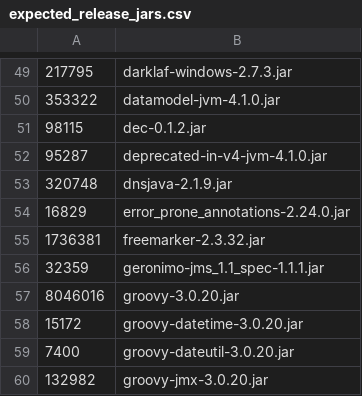
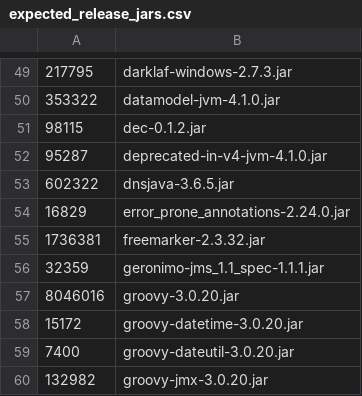
Before and after one commit to vlsi/jmeter, a CSV file: src/dist/src/dist/expected_release_jars.csv, drawn as a sheet; only a part is shown, gaps mark what is left out; removed rows and columns are numbered as before the commit, all else as after; the diff names each change by its address in the sheet, - before the commit and + after, or states it on an @@ line.

Commit message:
fix(deps): bump dnsjava 2.1.9 -> 3.6.5
Fixes CVE-2024-25638 (CVSS 8.9 High): dnsjava 2.x did not validate
DNSSEC responses, leaving JMeter open to cache poisoning when running
behind a malicious resolver. No patch was published in the 2.x line, so
this is a major bump.

dnsjava 3.x still targets Java 8 and the public DNSCacheManager API
stays unchanged. Source-level adjustments:

- DNSCacheManager: Resolver#setTimeout(int, int) is deprecated; use the
  new Duration overload (Duration.ofMillis is Java 8 safe).
- DNSCacheManagerTest: ResolverConfig#servers() now returns
  List<InetSocketAddress> instead of String[]; pass hostString to
  addServer.
- DnsManagerTest is removed (mirrors master commit c6c6c07e5): the test
  relied on dnsjava 2.x's behavior of failing when a custom resolver
  cannot reach its DNS server. dnsjava 3.x falls back differently, and
  upstream replaced this test with a deterministic MockDnsServer-based
  suite that is out of scope for 5.6.x.

checksum.xml and the cached-pgp-keys directory pick up new entries for
dnsjava 3.x and log4j 2.25 (biz.aQute.bnd, jspecify, org.osgi).

Verified: ./gradlew -Prelease --continue build on JDK 8.

```diff
--- a/src/dist/src/dist/expected_release_jars.csv
+++ b/src/dist/src/dist/expected_release_jars.csv
-row 53: 320748 | dnsjava-2.1.9.jar
+row 53: 602322 | dnsjava-3.6.5.jar
```
Also changed, not shown: 17 other files.
